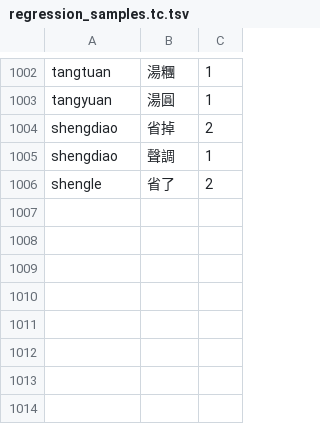
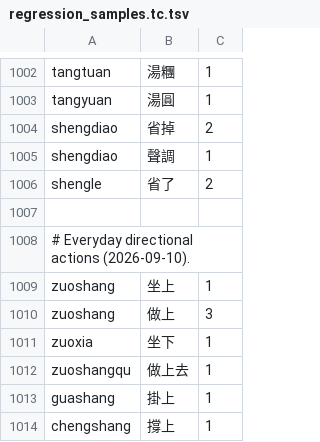
Before and after one commit to shenmin/cassotis-lexicon, a TSV file: manifests/regression_samples.tc.tsv, drawn as a sheet; only a part is shown, gaps mark what is left out.

```diff
--- a/manifests/regression_samples.tc.tsv
+++ b/manifests/regression_samples.tc.tsv
@@ -1006 +1006,9 @@ shengdiao	聲調	1
 shengle	省了	2
+
+# Everyday directional actions (2026-09-10).
+zuoshang	坐上	1
+zuoshang	做上	3
+zuoxia	坐下	1
+zuoshangqu	做上去	1
+guashang	掛上	1
+chengshang	撐上	1
```
Also changed, not shown: manifests/curated_daily_supplement_phrases.tsv, manifests/regression_samples.sc.tsv, 6 other files.
